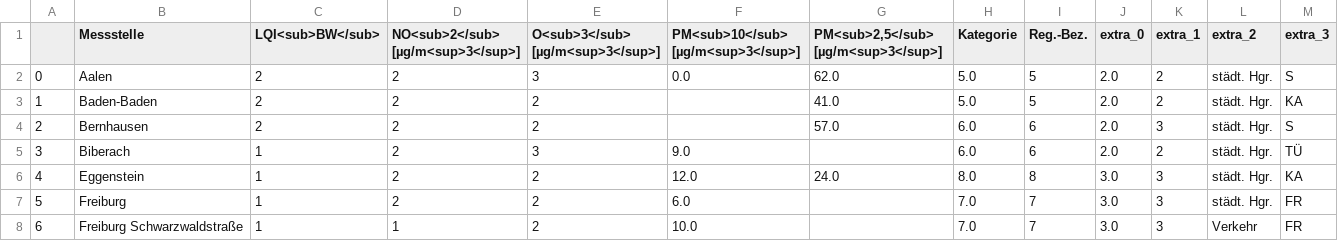
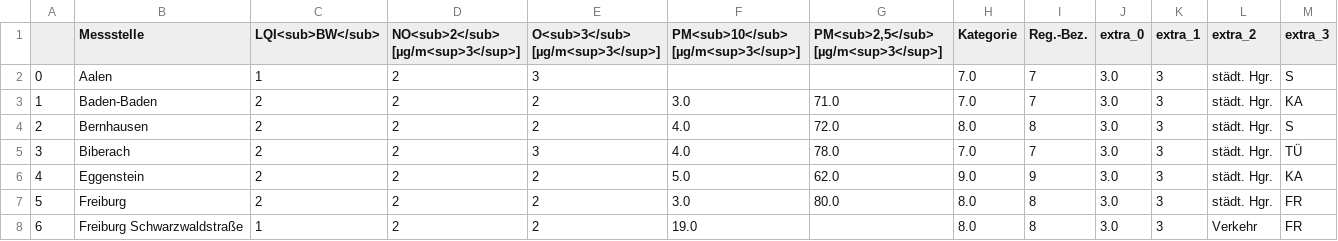
Before and after one commit to Schnuff22/feinstaub_bw, a CSV file: lufttabelle.csv, drawn as a sheet; only a part is shown; the diff covers the shown part only.

```diff
--- a/lufttabelle.csv
+++ b/lufttabelle.csv
@@ -1,8 +1,8 @@
 ,Messstelle,LQI<sub>BW</sub>,NO<sub>2</sub> [µg/m<sup>3</sup>],O<sub>3</sub> [µg/m<sup>3</sup>],PM<sub>10</sub> [µg/m<sup>3</sup>],"PM<sub>2,5</sub> [µg/m<sup>3</sup>]",Kategorie,Reg.-Bez.,extra_0,extra_1,extra_2,extra_3
-0,Aalen,2,2,3,0.0,62.0,5.0,5,2.0,2,städt. Hgr.,S
-1,Baden-Baden,2,2,2,,41.0,5.0,5,2.0,2,städt. Hgr.,KA
-2,Bernhausen,2,2,2,,57.0,6.0,6,2.0,3,städt. Hgr.,S
-3,Biberach,1,2,3,9.0,,6.0,6,2.0,2,städt. Hgr.,TÜ
-4,Eggenstein,1,2,2,12.0,24.0,8.0,8,3.0,3,städt. Hgr.,KA
-5,Freiburg,1,2,2,6.0,,7.0,7,3.0,3,städt. Hgr.,FR
-6,Freiburg Schwarzwaldstraße,1,1,2,10.0,,7.0,7,3.0,3,Verkehr,FR
+0,Aalen,1,2,3,,,7.0,7,3.0,3,städt. Hgr.,S
+1,Baden-Baden,2,2,2,3.0,71.0,7.0,7,3.0,3,städt. Hgr.,KA
+2,Bernhausen,2,2,2,4.0,72.0,8.0,8,3.0,3,städt. Hgr.,S
+3,Biberach,2,2,3,4.0,78.0,7.0,7,3.0,3,städt. Hgr.,TÜ
+4,Eggenstein,2,2,2,5.0,62.0,9.0,9,3.0,3,städt. Hgr.,KA
+5,Freiburg,2,2,2,3.0,80.0,8.0,8,3.0,3,städt. Hgr.,FR
+6,Freiburg Schwarzwaldstraße,1,2,2,19.0,,8.0,8,3.0,3,Verkehr,FR
```
Also changed, not shown: 120 edited cells elsewhere in this file.
